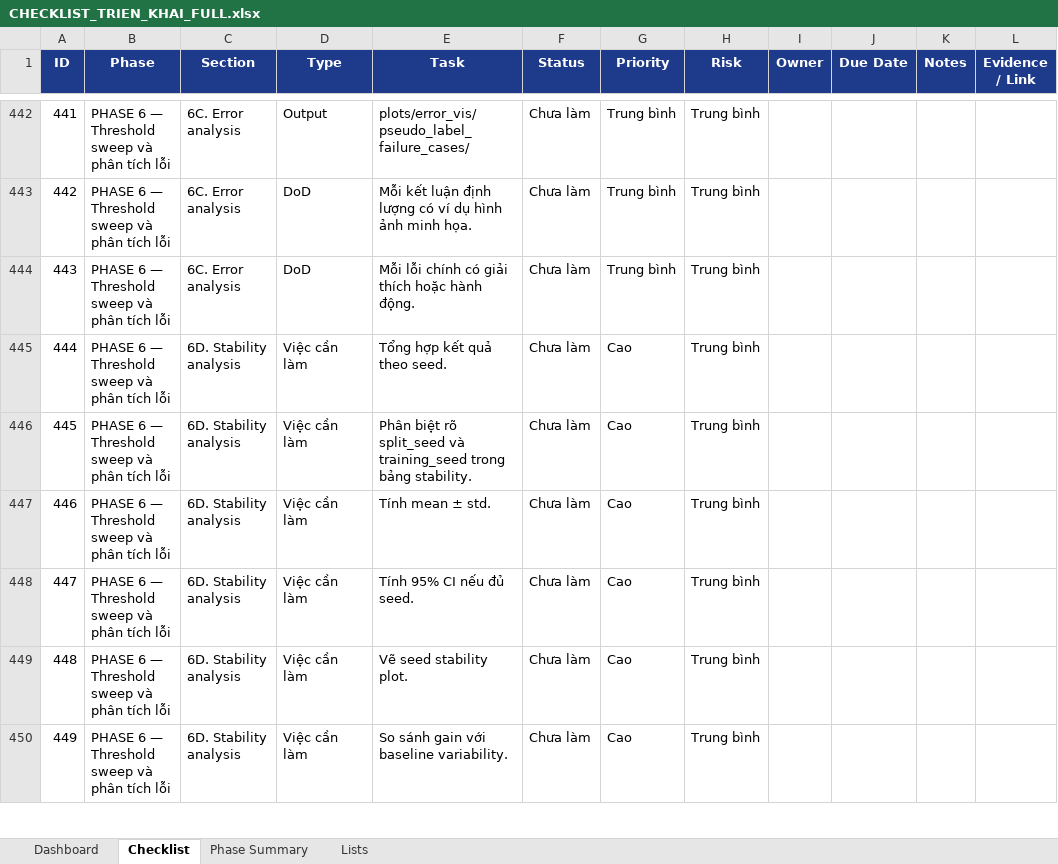
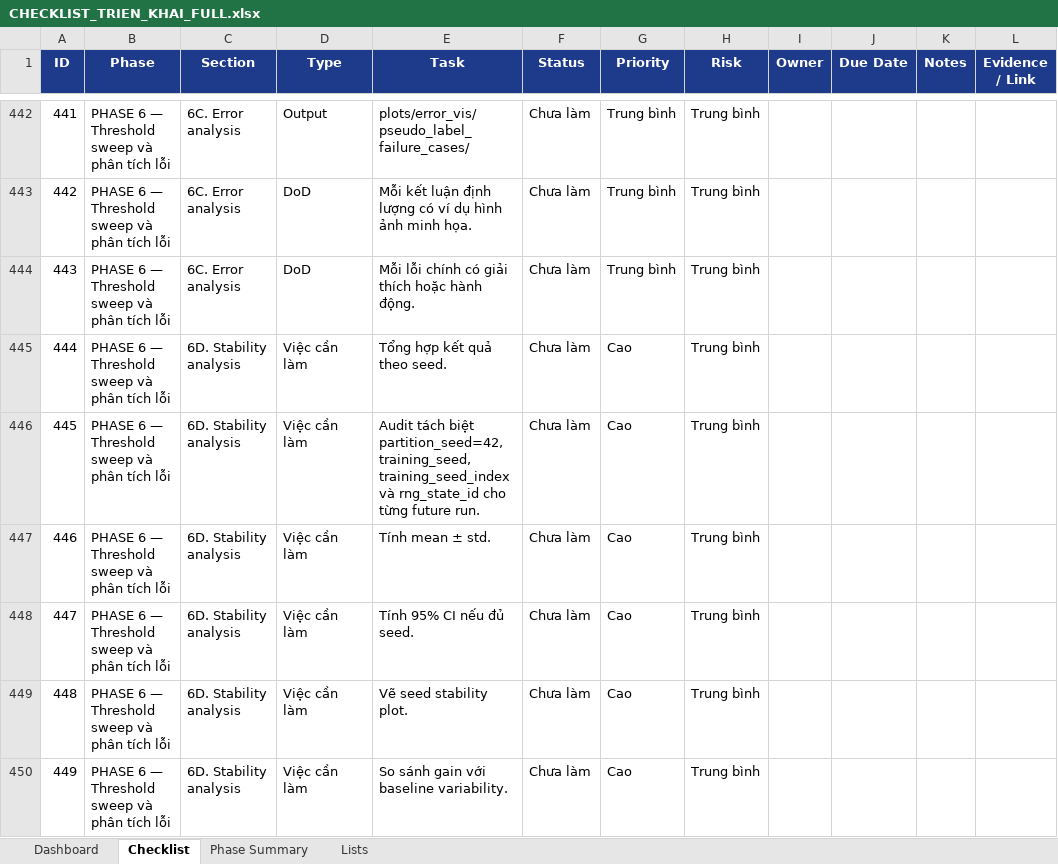
Before and after one commit to kelvinquach/ssl_detection_xray_v2, an Excel workbook: CHECKLIST_TRIEN_KHAI_FULL.xlsx, sheet Checklist, drawn as a sheet; only a part is shown, gaps mark what is left out; values as stored, in another font and other column widths than the file's, no borders; conditional formats and table styles not drawn; the diff covers the shown part only; the diff names each change by its address in the sheet, - before the commit and + after, or states it on an @@ line.

Commit message:
phase2F1: lock training seed protocol and evidence

```diff
--- a/CHECKLIST_TRIEN_KHAI_FULL.xlsx (sheet Checklist)
+++ b/CHECKLIST_TRIEN_KHAI_FULL.xlsx (sheet Checklist)
-E446 (Task): Phân biệt rõ split_seed và training_seed trong bảng stability.
+E446 (Task): Audit tách biệt partition_seed=42, training_seed, training_seed_index và rng_state_id cho từng future run.
```
Also changed, not shown: 86 edited cells elsewhere in this sheet, sheet Dashboard, sheet Phase Summary, 17 other files.
